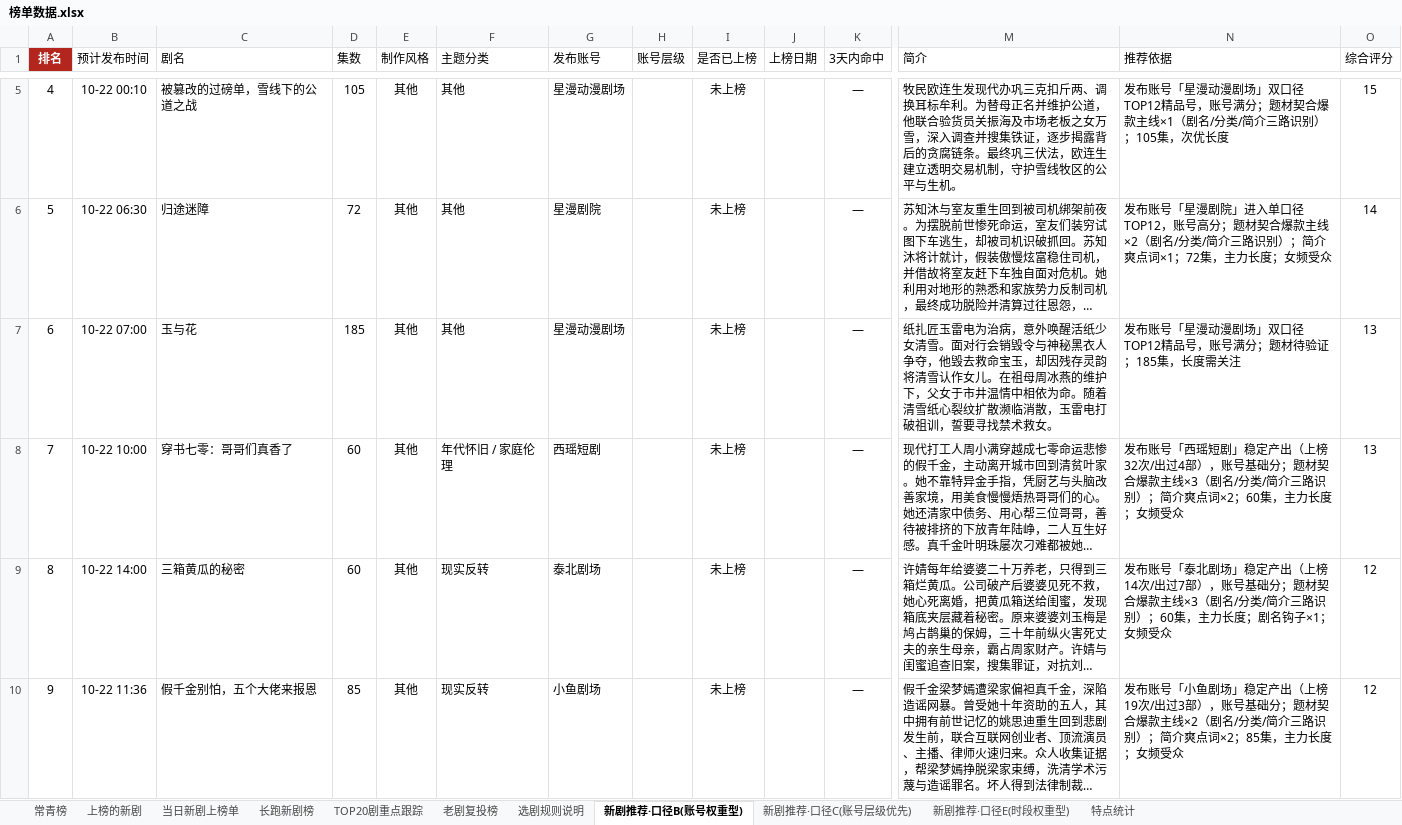
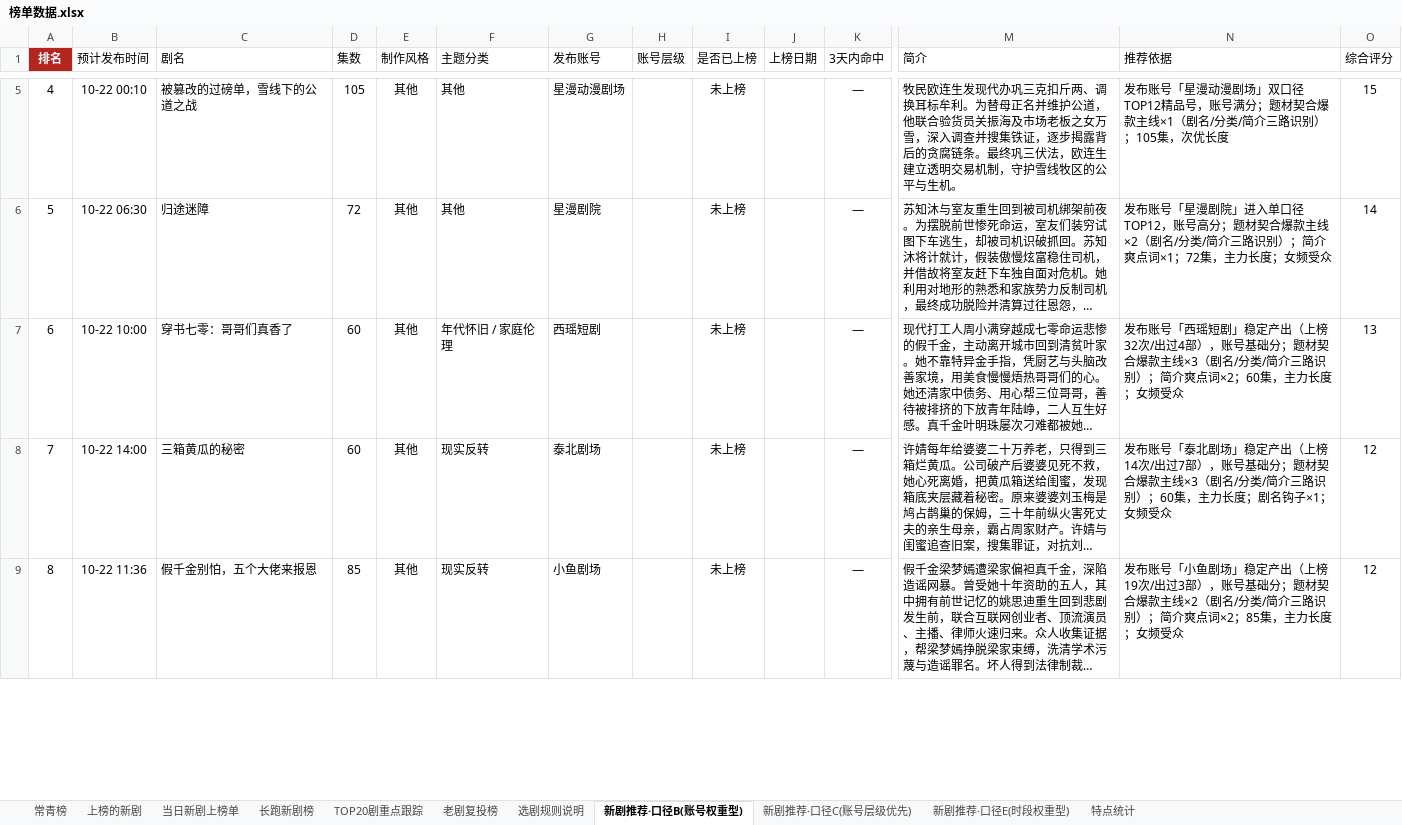
Before and after one commit to 2m247cdz9k-design/tomato-drama-rankings, an Excel workbook: 榜单数据.xlsx, sheet 新剧推荐·口径B(账号权重型), drawn as a sheet; only a part is shown, gaps mark what is left out; long unchanged cells end in …; values as stored, in another font and other column widths than the file's, no borders; removed rows and columns are numbered as before the commit, all else as after; rows hold the shown columns only; the diff covers the shown part only; the diff names each change by its address in the sheet, - before the commit and + after, or states it on an @@ line.

```diff
--- a/榜单数据.xlsx (sheet 新剧推荐·口径B(账号权重型))
+++ b/榜单数据.xlsx (sheet 新剧推荐·口径B(账号权重型))
-row 7: 6 | 10-22 07:00 | 玉与花 | 185 | 其他 | 其他 | 星漫动漫剧场 |  | 未上榜 |  | — | 纸扎匠玉雷电为治病，意外唤醒活纸少女清雪。面对行会销毁令与神秘黑衣人争夺，他毁去救命宝玉，却因残存灵韵将清雪认作女儿。在祖母周冰燕的维护下，父女于市井温情中相依为命。随着清雪纸心裂纹扩散濒临消散，玉雷电打破祖训，誓要寻找禁术救女。 | 发布账号「星漫动漫剧场」双口径TOP12精品号，账号满分；题材待验证；185集，长度需关注 | 13
-A7 (排名): 7
+A7 (排名): 6
-A8 (排名): 8
+A8 (排名): 7
-A9 (排名): 9
+A9 (排名): 8
```
Also changed, not shown: 19 removed rows and 7 edited cells elsewhere in this sheet, sheet 新剧推荐·口径C(账号层级优先), sheet 新剧推荐·口径E(时段权重型), sheet 选剧规则说明, 2 other files.
